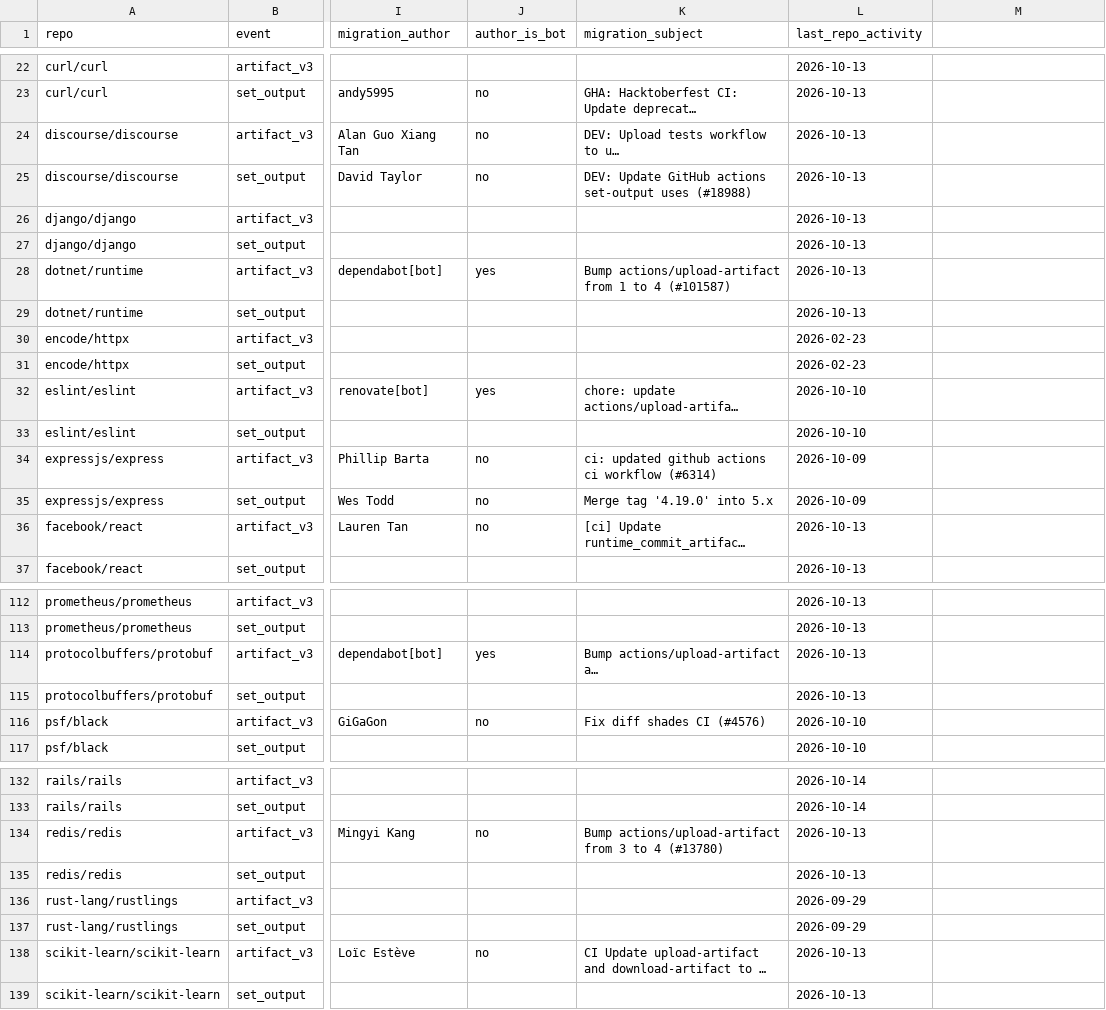
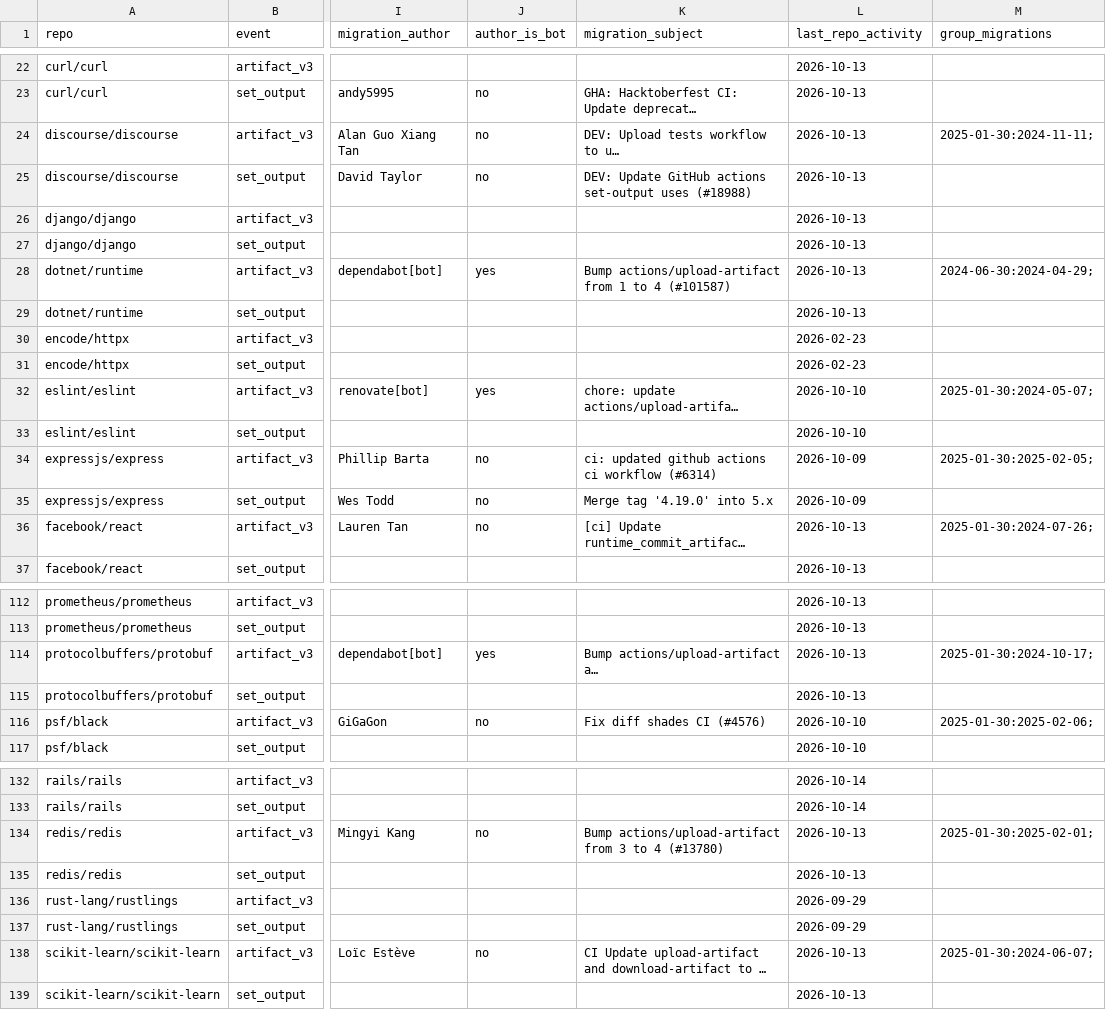
Before and after one commit to Mjavorr/ESS---research, a TSV file: data/pilot/scan_all.tsv, drawn as a sheet; only a part is shown, gaps mark what is left out; long unchanged cells end in …; the diff covers the shown part only; the diff names each change by its address in the sheet, - before the commit and + after, or states it on an @@ line.

```diff
--- a/data/pilot/scan_all.tsv
+++ b/data/pilot/scan_all.tsv
-M1: (empty)
+M1: group_migrations
-M24 (group_migrations): (empty)
+M24 (group_migrations): 2025-01-30:2024-11-11;
-M28 (group_migrations): (empty)
+M28 (group_migrations): 2024-06-30:2024-04-29;
-M32 (group_migrations): (empty)
+M32 (group_migrations): 2025-01-30:2024-05-07;
-M34 (group_migrations): (empty)
+M34 (group_migrations): 2025-01-30:2025-02-05;
-M36 (group_migrations): (empty)
+M36 (group_migrations): 2025-01-30:2024-07-26;
-M114 (group_migrations): (empty)
+M114 (group_migrations): 2025-01-30:2024-10-17;
-M116 (group_migrations): (empty)
+M116 (group_migrations): 2025-01-30:2025-02-06;
-M134 (group_migrations): (empty)
+M134 (group_migrations): 2025-01-30:2025-02-01;
-M138 (group_migrations): (empty)
+M138 (group_migrations): 2025-01-30:2024-06-07;
```
Also changed, not shown: 6 edited cells elsewhere in this file, data/pilot/exposed.tsv, 11 other files.
